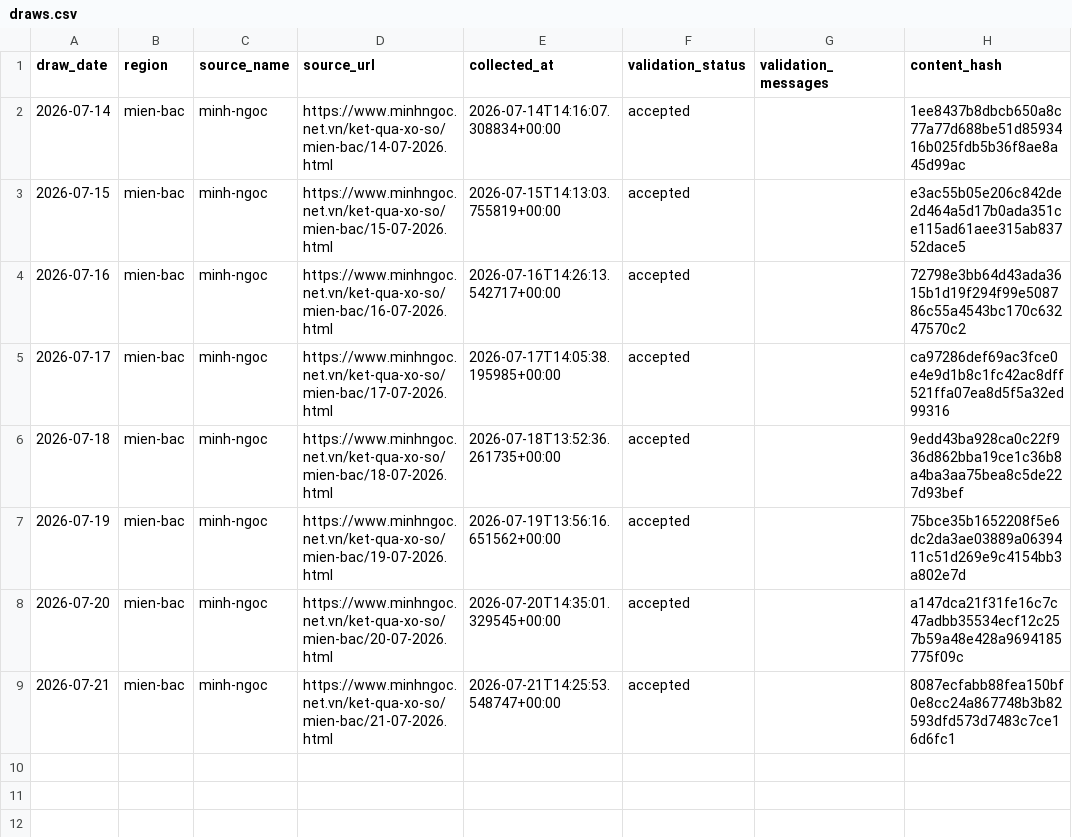
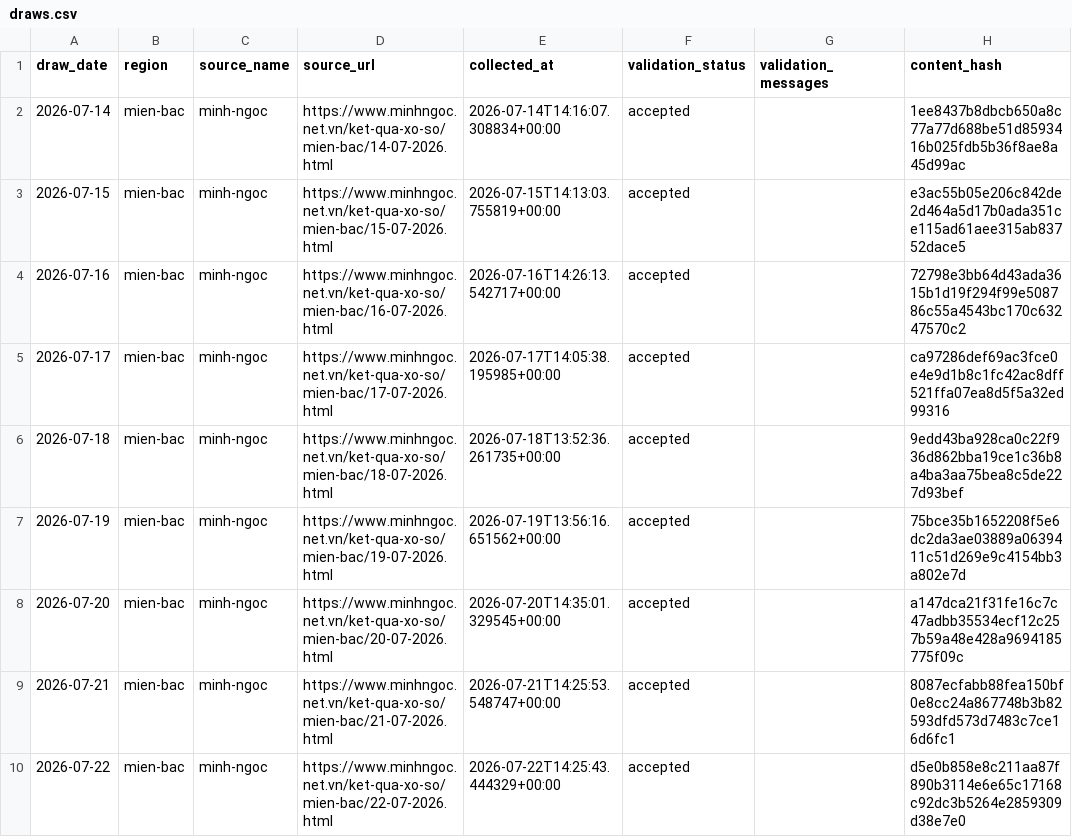
Before and after one commit to kina2711/vn-lottery-xsmb, a CSV file: data/processed/draws.csv, drawn as a sheet.

```diff
--- a/data/processed/draws.csv
+++ b/data/processed/draws.csv
@@ -9 +9,2 @@ draw_date,region,source_name,source_url,collected_at,validation_status,validatio
 2026-07-21,mien-bac,minh-ngoc,https://www.minhngoc.net.vn/ket-qua-xo-so/mien-bac/21-07-2026.html,2026-07-21T14:25:53.548747+00:00,accepted,,8087ecfabb88fea150bf0e8cc24a867748b3b82593dfd573d7483c7ce16d6fc1
+2026-07-22,mien-bac,minh-ngoc,https://www.minhngoc.net.vn/ket-qua-xo-so/mien-bac/22-07-2026.html,2026-07-22T14:25:43.444329+00:00,accepted,,d5e0b858e8c211aa87f890b3114e6e65c17168c92dc3b5264e2859309d38e7e0
```
Also changed, not shown: data/reports/frequency.csv, data/reports/heatmap.csv, 10 other files.
